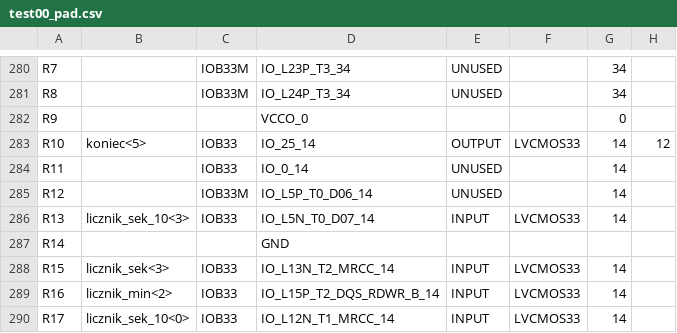
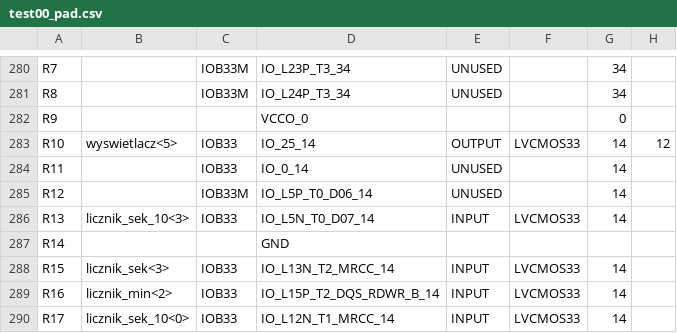
Before and after one commit to mateuszkojro/ui4-programowanie-ukladow-cyfrowych, a CSV file: stoper/test00_pad.csv, drawn as a sheet; only a part is shown, gaps mark what is left out; the diff covers the shown part only; the diff names each change by its address in the sheet, - before the commit and + after, or states it on an @@ line.

```diff
--- a/stoper/test00_pad.csv
+++ b/stoper/test00_pad.csv
-B283: koniec<5>
+B283: wyswietlacz<5>
```
Also changed, not shown: 52 edited cells elsewhere in this file, 50 other files.
